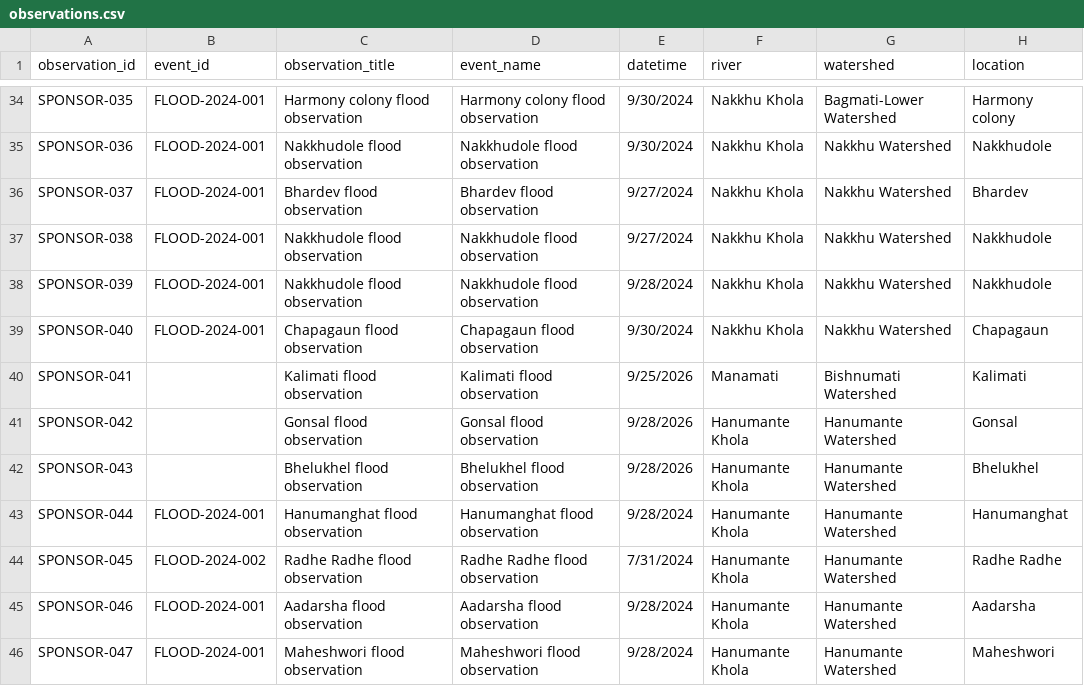
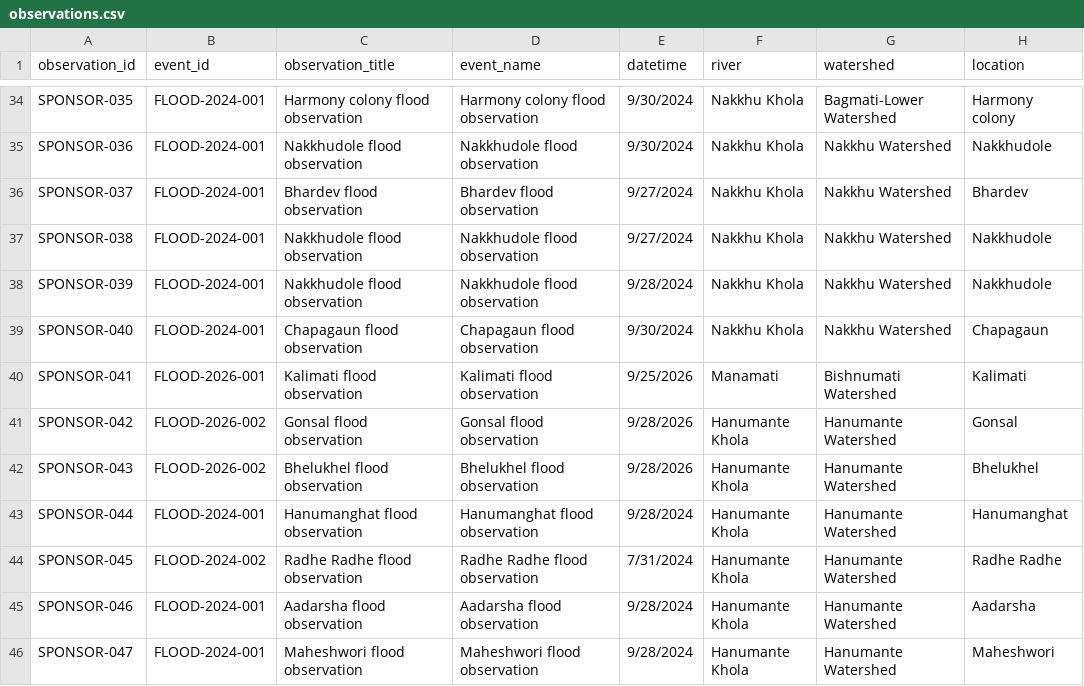
Before and after one commit to rslezas/S4W-Data-Cleaner, a CSV file: flood_repository_2/data/observations.csv, drawn as a sheet; only a part is shown, gaps mark what is left out; the diff covers the shown part only; the diff names each change by its address in the sheet, - before the commit and + after, or states it on an @@ line.

Commit message:
Add flood events, sponsor observations, and map marker updates

```diff
--- a/flood_repository_2/data/observations.csv
+++ b/flood_repository_2/data/observations.csv
-B40 (event_id): (empty)
+B40 (event_id): FLOOD-2026-001
-B41:B42 (event_id): (empty)
+B41:B42 (event_id): FLOOD-2026-002
```
Also changed, not shown: 1 added row and 7 edited cells elsewhere in this file, 6 other files.
